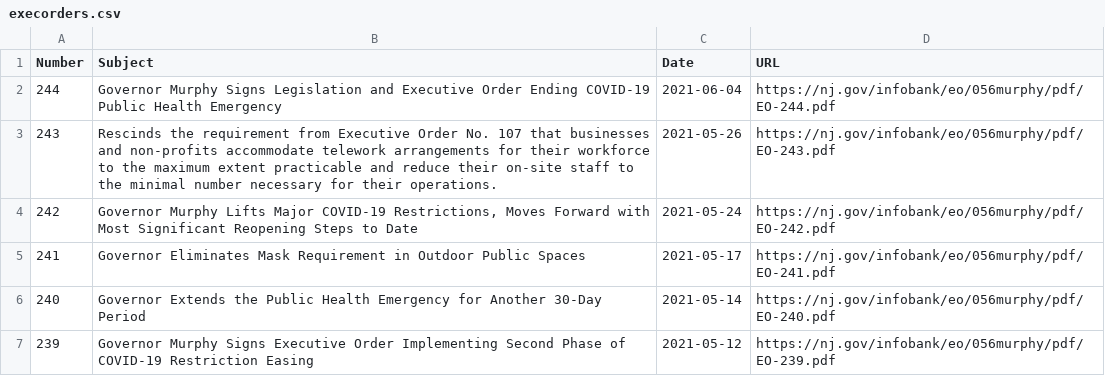
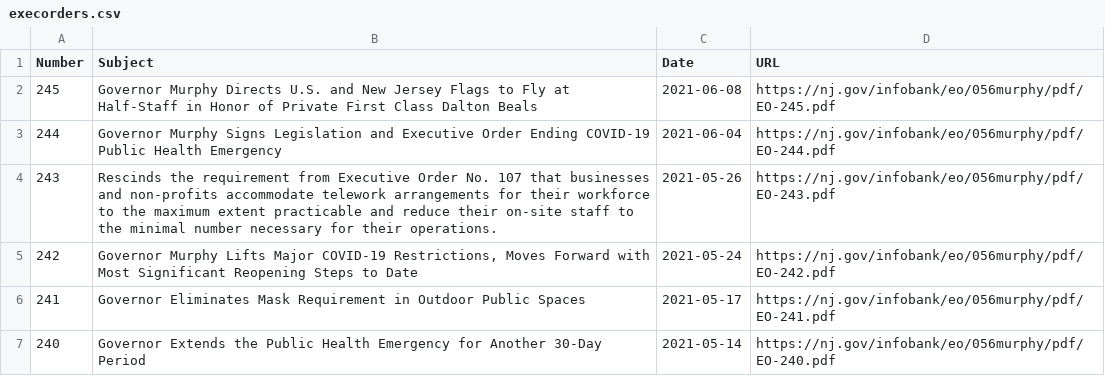
Before and after one commit to gavinrozzi/nj-executive-orders, a CSV file: execorders.csv, drawn as a sheet; only a part is shown; the shorter side is filled out with more unchanged rows.

Commit message:
New Executive Order signed - data updated!

```diff
--- a/execorders.csv
+++ b/execorders.csv
@@ -1,2 +1,3 @@
 "Number","Subject","Date","URL"
+"245","Governor Murphy Directs U.S. and New Jersey Flags to Fly at Half-Staff in Honor of Private First Class Dalton Beals",2021-06-08,"https://nj.gov/infobank/eo/056murphy/pdf/EO-245.pdf"
 "244","Governor Murphy Signs Legislation and Executive Order Ending COVID-19 Public Health Emergency",2021-06-04,"https://nj.gov/infobank/eo/056murphy/pdf/EO-244.pdf"
```
